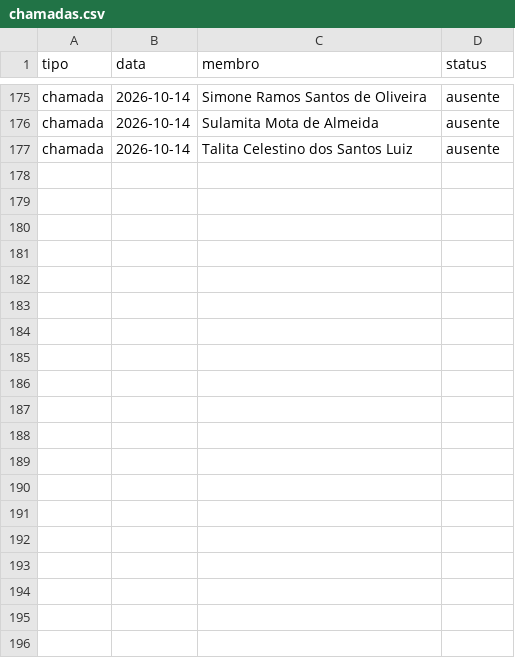
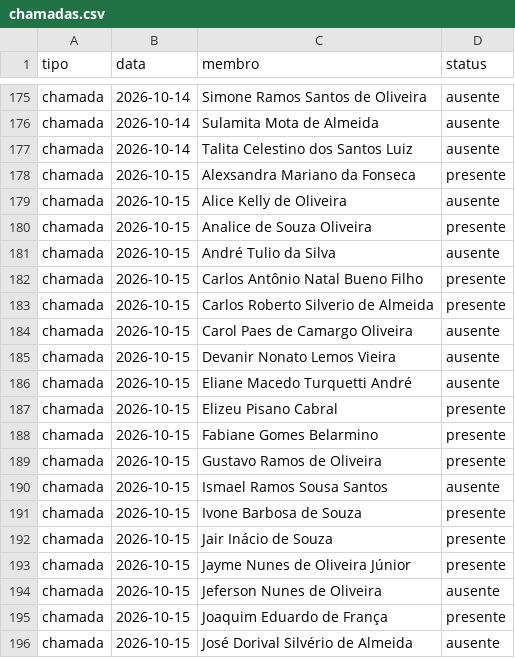
Before and after one commit to marcelofaria/coral-jubilo-celeste, a CSV file: dados/chamadas.csv, drawn as a sheet; only a part is shown, gaps mark what is left out; the diff covers the shown part only.

Commit message:
Atualiza chamada do coral (2026-10-15)

```diff
--- a/dados/chamadas.csv
+++ b/dados/chamadas.csv
@@ -177 +177,20 @@
 "chamada";"2026-10-14";"Talita Celestino dos Santos Luiz";"ausente"
+"chamada";"2026-10-15";"Alexsandra Mariano da Fonseca";"presente"
+"chamada";"2026-10-15";"Alice Kelly de Oliveira";"ausente"
+"chamada";"2026-10-15";"Analice de Souza Oliveira";"presente"
+"chamada";"2026-10-15";"André Tulio da Silva";"ausente"
+"chamada";"2026-10-15";"Carlos Antônio Natal Bueno Filho";"presente"
+"chamada";"2026-10-15";"Carlos Roberto Silverio de Almeida";"presente"
+"chamada";"2026-10-15";"Carol Paes de Camargo Oliveira";"ausente"
+"chamada";"2026-10-15";"Devanir Nonato Lemos Vieira";"ausente"
+"chamada";"2026-10-15";"Eliane Macedo Turquetti André";"ausente"
+"chamada";"2026-10-15";"Elizeu Pisano Cabral";"presente"
+"chamada";"2026-10-15";"Fabiane Gomes Belarmino";"presente"
+"chamada";"2026-10-15";"Gustavo Ramos de Oliveira";"presente"
+"chamada";"2026-10-15";"Ismael Ramos Sousa Santos";"ausente"
+"chamada";"2026-10-15";"Ivone Barbosa de Souza";"presente"
+"chamada";"2026-10-15";"Jair Inácio de Souza";"presente"
+"chamada";"2026-10-15";"Jayme Nunes de Oliveira Júnior";"presente"
+"chamada";"2026-10-15";"Jeferson Nunes de Oliveira";"ausente"
+"chamada";"2026-10-15";"Joaquim Eduardo de França";"presente"
+"chamada";"2026-10-15";"José Dorival Silvério de Almeida";"ausente"
```
Also changed, not shown: 25 added rows elsewhere in this file.
